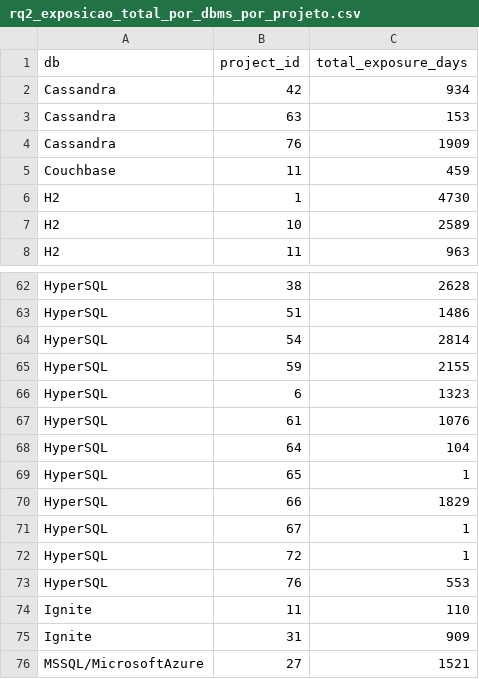
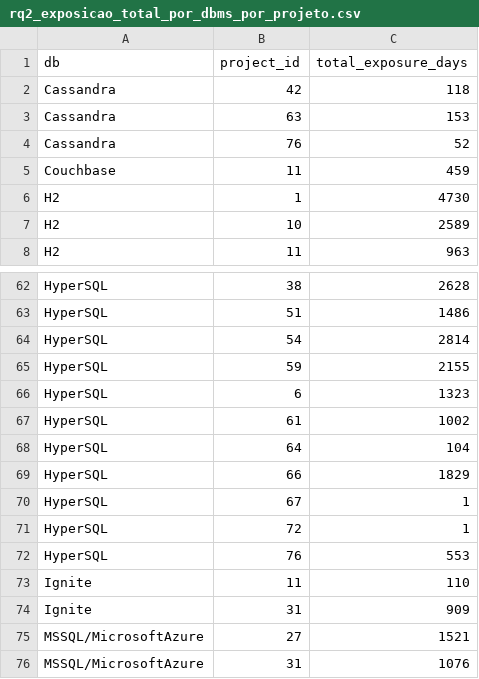
Before and after one commit to gems-uff/db-mining, a CSV file: rqs_data/rq2_exposicao_total_por_dbms_por_projeto.csv, drawn as a sheet; only a part is shown, gaps mark what is left out; the shorter side is filled out with more unchanged rows; the diff covers the shown part only.

```diff
--- a/rqs_data/rq2_exposicao_total_por_dbms_por_projeto.csv
+++ b/rqs_data/rq2_exposicao_total_por_dbms_por_projeto.csv
@@ -1,5 +1,5 @@
 db,project_id,total_exposure_days
-Cassandra,42,934
+Cassandra,42,118
 Cassandra,63,153
-Cassandra,76,1909
+Cassandra,76,52
 Couchbase,11,459
@@ -66,5 +66,4 @@ HyperSQL,59,2155
 HyperSQL,6,1323
-HyperSQL,61,1076
+HyperSQL,61,1002
 HyperSQL,64,104
-HyperSQL,65,1
 HyperSQL,66,1829
```
Also changed, not shown: 5 removed rows and 8 edited cells elsewhere in this file, rqs_data/rq1_dbms.csv, rqs_data/rq1_distribuicao_vulnerabilidades_por_qtd_versoes.csv, 9 other files.
